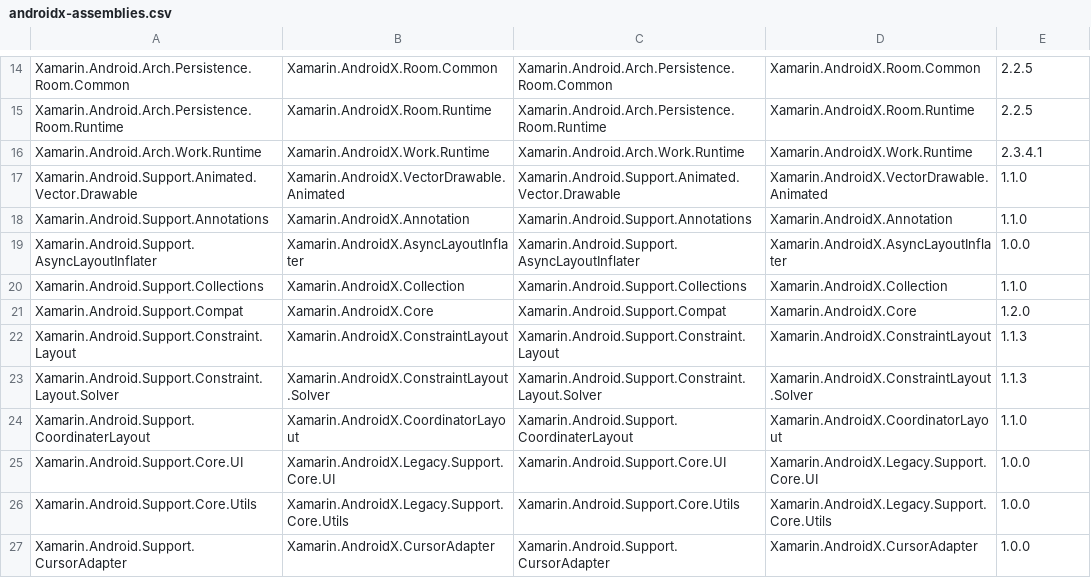
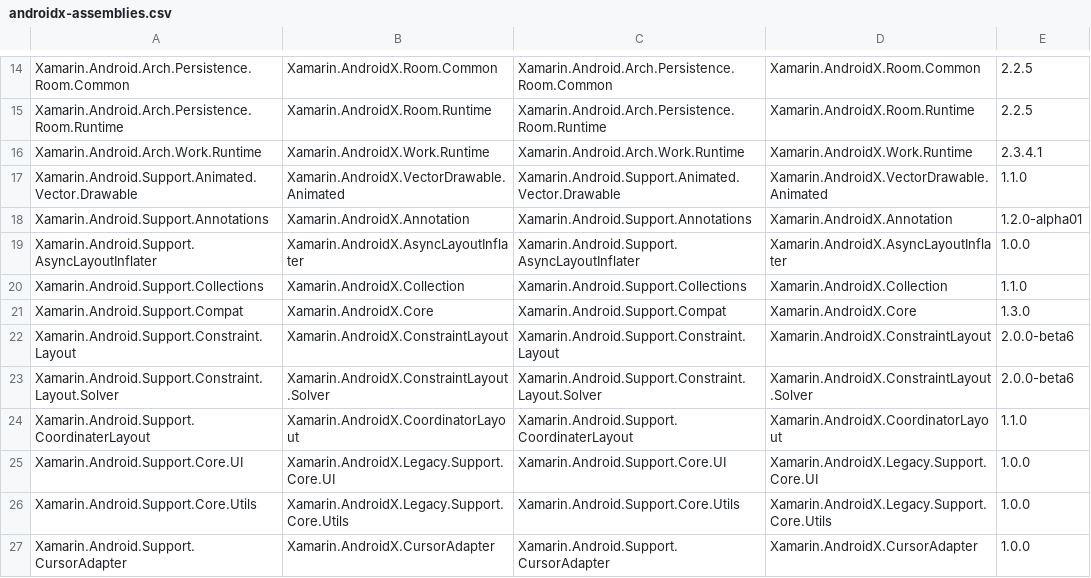
Before and after one commit to xamarin/AndroidX, a CSV file: mappings/androidx-assemblies.csv, drawn as a sheet; only a part is shown, gaps mark what is left out; the diff covers the shown part only.

```diff
--- a/mappings/androidx-assemblies.csv
+++ b/mappings/androidx-assemblies.csv
@@ -17,8 +17,8 @@ Xamarin.Android.Arch.Work.Runtime,Xamarin.AndroidX.Work.Runtime,Xamarin.Android.
 Xamarin.Android.Support.Animated.Vector.Drawable,Xamarin.AndroidX.VectorDrawable.Animated,Xamarin.Android.Support.Animated.Vector.Drawable,Xamarin.AndroidX.VectorDrawable.Animated,1.1.0
-Xamarin.Android.Support.Annotations,Xamarin.AndroidX.Annotation,Xamarin.Android.Support.Annotations,Xamarin.AndroidX.Annotation,1.1.0
+Xamarin.Android.Support.Annotations,Xamarin.AndroidX.Annotation,Xamarin.Android.Support.Annotations,Xamarin.AndroidX.Annotation,1.2.0-alpha01
 Xamarin.Android.Support.AsyncLayoutInflater,Xamarin.AndroidX.AsyncLayoutInflater,Xamarin.Android.Support.AsyncLayoutInflater,Xamarin.AndroidX.AsyncLayoutInflater,1.0.0
 Xamarin.Android.Support.Collections,Xamarin.AndroidX.Collection,Xamarin.Android.Support.Collections,Xamarin.AndroidX.Collection,1.1.0
-Xamarin.Android.Support.Compat,Xamarin.AndroidX.Core,Xamarin.Android.Support.Compat,Xamarin.AndroidX.Core,1.2.0
-Xamarin.Android.Support.Constraint.Layout,Xamarin.AndroidX.ConstraintLayout,Xamarin.Android.Support.Constraint.Layout,Xamarin.AndroidX.ConstraintLayout,1.1.3
-Xamarin.Android.Support.Constraint.Layout.Solver,Xamarin.AndroidX.ConstraintLayout.Solver,Xamarin.Android.Support.Constraint.Layout.Solver,Xamarin.AndroidX.ConstraintLayout.Solver,1.1.3
+Xamarin.Android.Support.Compat,Xamarin.AndroidX.Core,Xamarin.Android.Support.Compat,Xamarin.AndroidX.Core,1.3.0
+Xamarin.Android.Support.Constraint.Layout,Xamarin.AndroidX.ConstraintLayout,Xamarin.Android.Support.Constraint.Layout,Xamarin.AndroidX.ConstraintLayout,2.0.0-beta6
+Xamarin.Android.Support.Constraint.Layout.Solver,Xamarin.AndroidX.ConstraintLayout.Solver,Xamarin.Android.Support.Constraint.Layout.Solver,Xamarin.AndroidX.ConstraintLayout.Solver,2.0.0-beta6
 Xamarin.Android.Support.CoordinaterLayout,Xamarin.AndroidX.CoordinatorLayout,Xamarin.Android.Support.CoordinaterLayout,Xamarin.AndroidX.CoordinatorLayout,1.1.0
```
Also changed, not shown: 13 edited cells elsewhere in this file, 22 other files.
